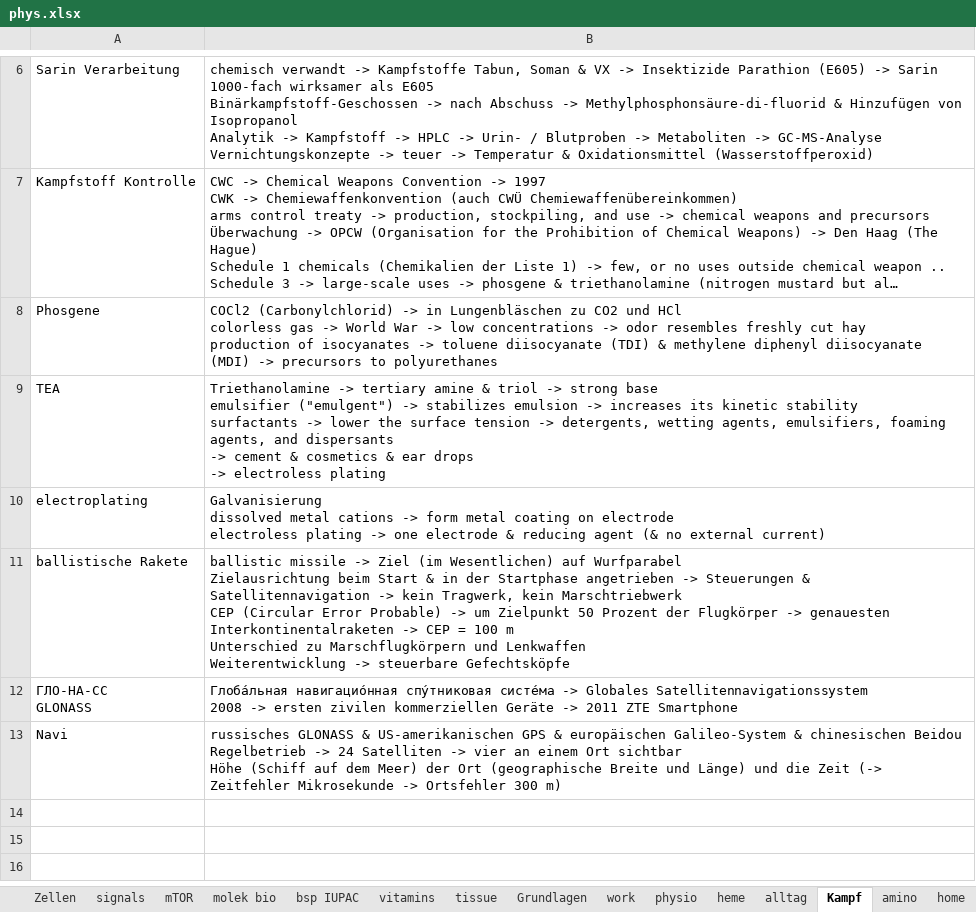
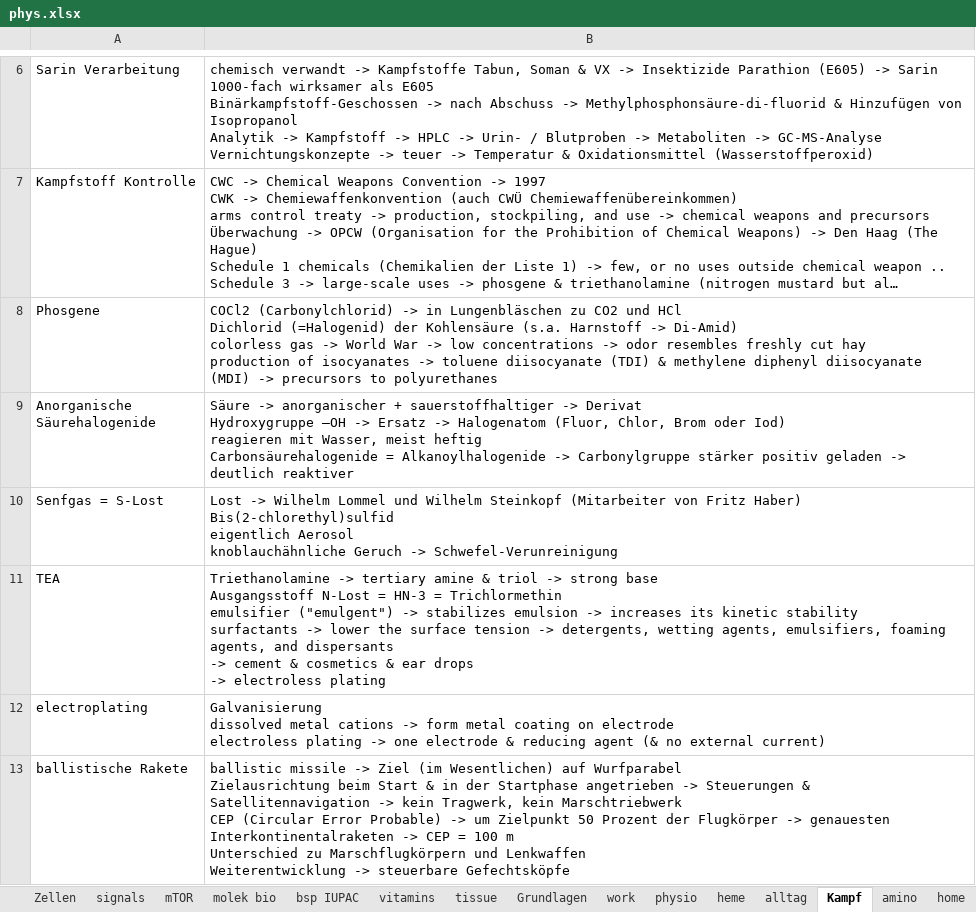
Before and after one commit to ricobua/Welcome, an Excel workbook: reading/phys/phys.xlsx, sheet Kampf, drawn as a sheet; only a part is shown, gaps mark what is left out; the shorter side is filled out with more unchanged rows; long unchanged cells end in …; values as stored, in another font and other column widths than the file's, no borders; addresses are those after the commit; ↵ is a line break in a cell; the diff names each change by its address in the sheet, - before the commit and + after, or states it on an @@ line.

```diff
--- a/reading/phys/phys.xlsx (sheet Kampf)
+++ b/reading/phys/phys.xlsx (sheet Kampf)
-B8: …und HCl ↵ colorless gas…
+B8: …und HCl ↵ Dichlorid (=Halogenid) der Kohlensäure (s.a. Harnstoff -> Di-Amid) ↵ colorless gas…
+row 9: Anorganische ↵ Säurehalogenide | Säure -> anorganischer + sauerstoffhaltiger -> Derivat ↵ Hydroxygruppe –OH -> Ersatz -> Halogenatom (Fluor, Chlor, Brom oder Iod) ↵ reagieren mit Wasser, meist heftig ↵ Carbonsäurehalogenide = Alkanoylhalogenide -> Carbonylgruppe stärker positiv geladen -> deutlich reaktiver
+row 10: Senfgas = S-Lost | Lost -> Wilhelm Lommel und Wilhelm Steinkopf (Mitarbeiter von Fritz Haber) ↵ Bis(2-chlorethyl)sulfid ↵ eigentlich Aerosol ↵ knoblauchähnliche Geruch -> Schwefel-Verunreinigung
-B11: …strong base ↵ emulsifier ("emulgent")…
+B11: …strong base ↵ Ausgangsstoff N-Lost = HN-3 = Trichlormethin ↵ emulsifier ("emulgent")…
```
Also changed, not shown: sheet english, sheet mTOR, sheet heme, sheet home, other sheet tabs, 2 other files.
